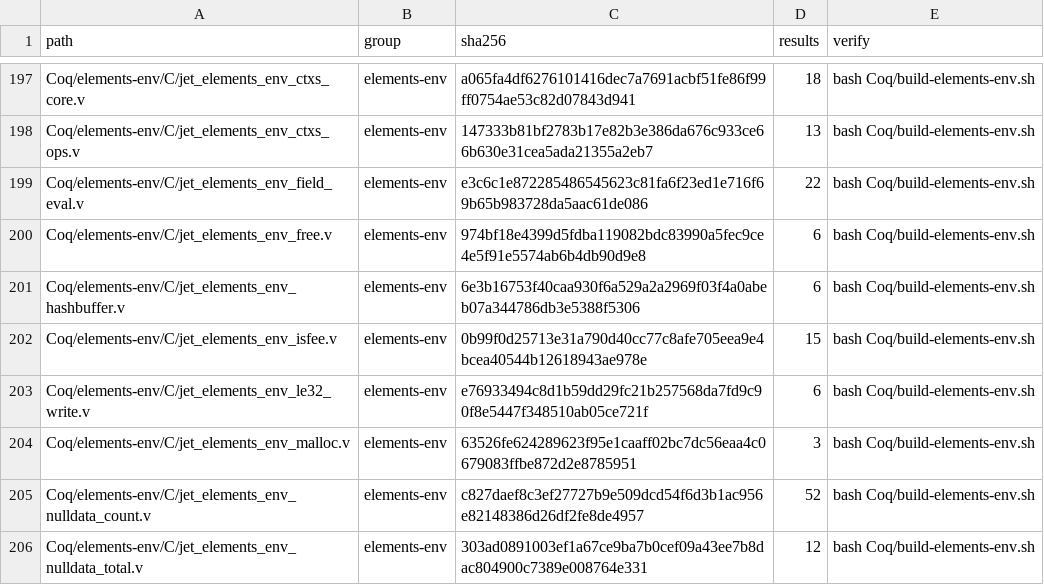
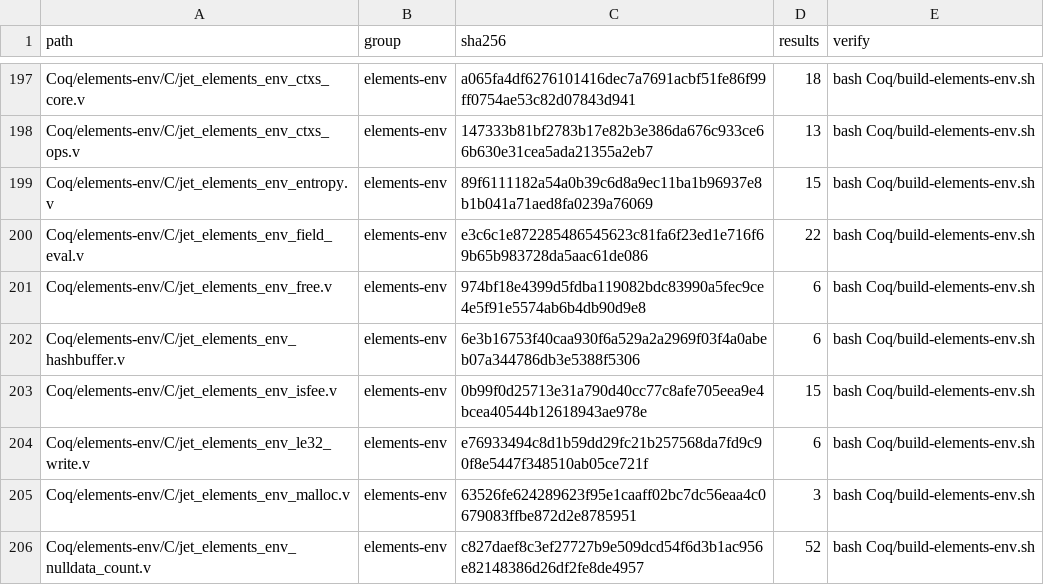
Before and after one commit to brenorb/simplicity, a TSV file: Coq/SHARED_MANIFEST.tsv, drawn as a sheet; only a part is shown, gaps mark what is left out; the shorter side is filled out with more unchanged rows.

```diff
--- a/Coq/SHARED_MANIFEST.tsv
+++ b/Coq/SHARED_MANIFEST.tsv
@@ -198,2 +198,3 @@ Coq/elements-env/C/jet_elements_env_ctxs_core.v	elements-env	a065fa4df6276101416
 Coq/elements-env/C/jet_elements_env_ctxs_ops.v	elements-env	147333b81bf2783b17e82b3e386da676c933ce66b630e31cea5ada21355a2eb7	13	bash Coq/build-elements-env.sh
+Coq/elements-env/C/jet_elements_env_entropy.v	elements-env	89f6111182a54a0b39c6d8a9ec11ba1b96937e8b1b041a71aed8fa0239a76069	15	bash Coq/build-elements-env.sh
 Coq/elements-env/C/jet_elements_env_field_eval.v	elements-env	e3c6c1e872285486545623c81fa6f23ed1e716f69b65b983728da5aac61de086	22	bash Coq/build-elements-env.sh
```
